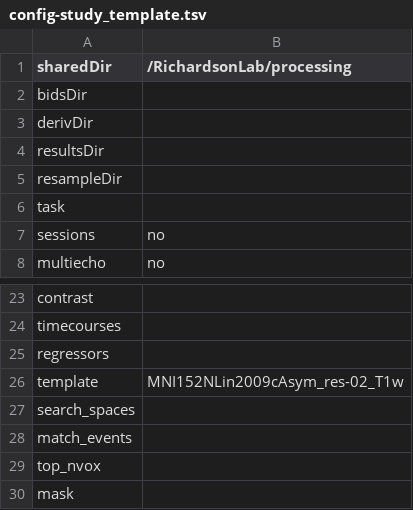
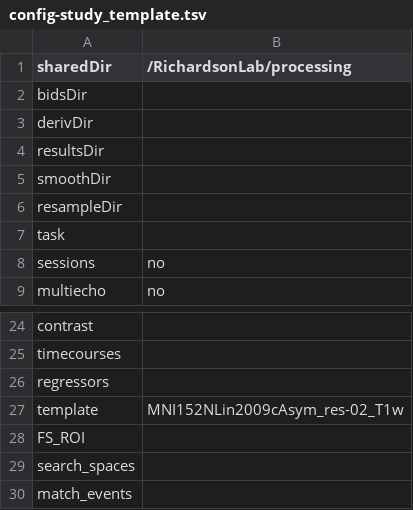
Before and after one commit to hrichardsonlab/fmri-analysis-ebby, a TSV file: files/config_files/config-study_template.tsv, drawn as a sheet; only a part is shown, gaps mark what is left out; the shorter side is filled out with more unchanged rows; the diff names each change by its address in the sheet, - before the commit and + after, or states it on an @@ line.

Commit message:
add freesurfer ROI option to config file

```diff
--- a/files/config_files/config-study_template.tsv
+++ b/files/config_files/config-study_template.tsv
+row 5: smoothDir
+row 28: FS_ROI
```
